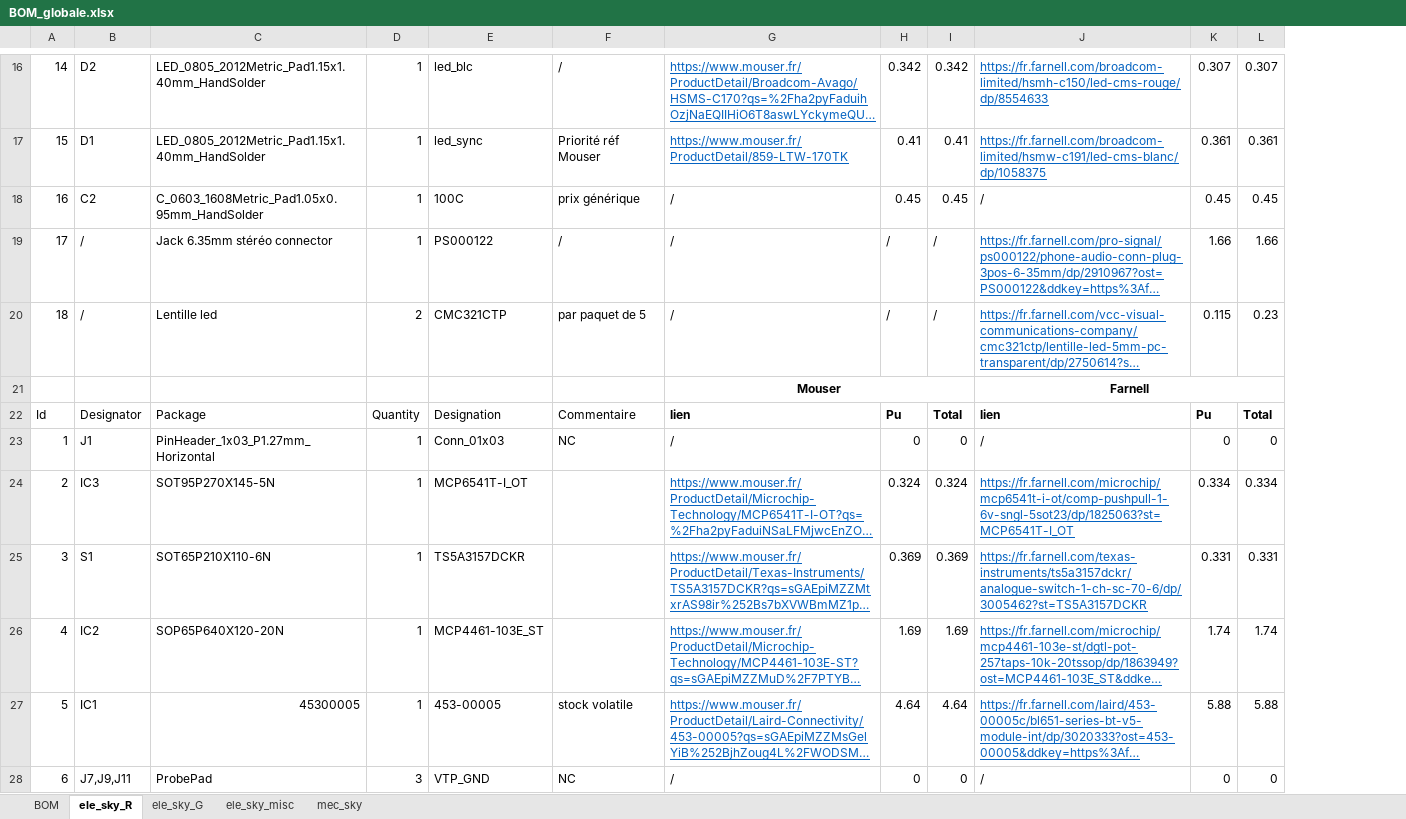
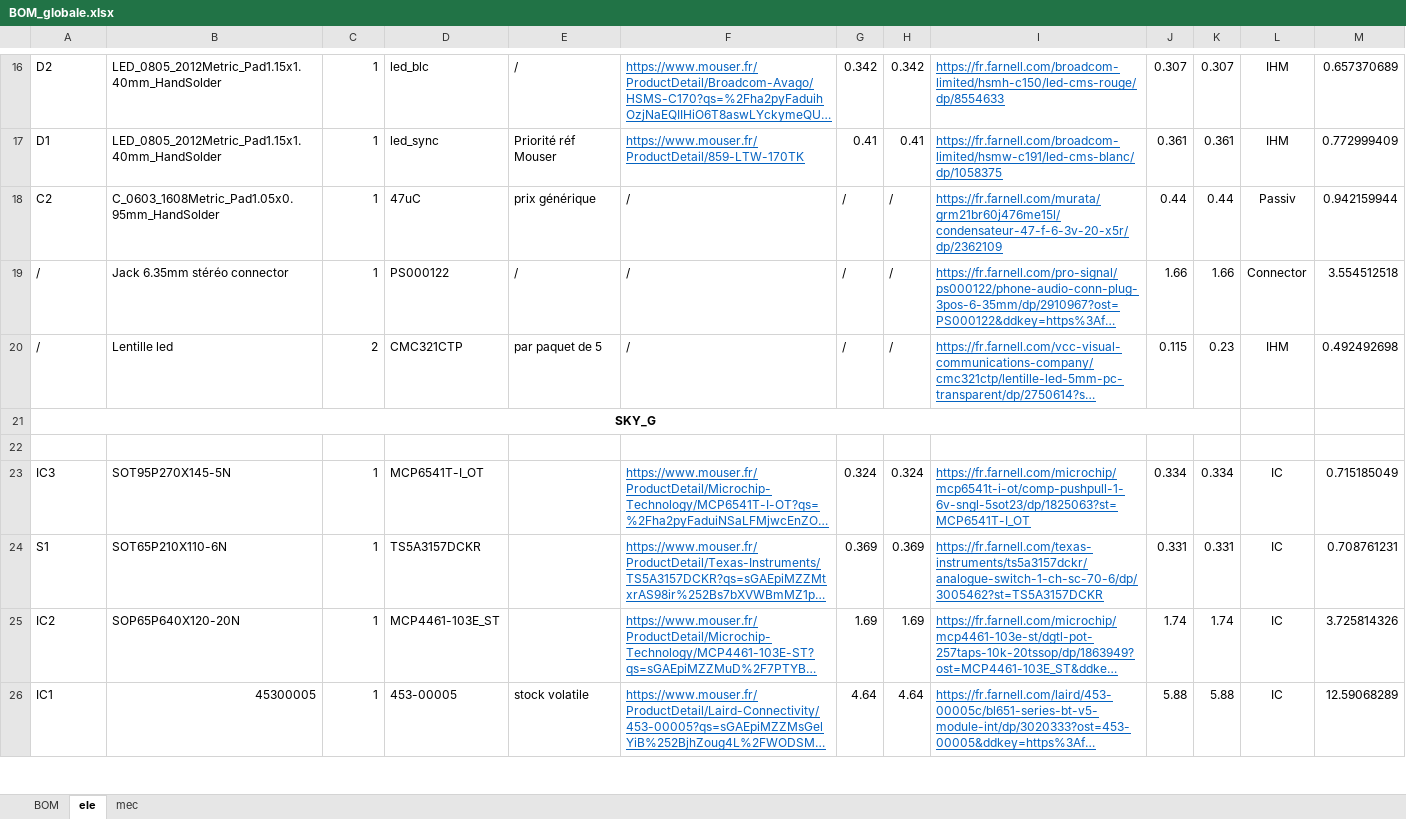
Before and after one commit to davernicct/work_ide, an Excel workbook: BOMs/BOM_globale.xlsx, sheet ele, drawn as a sheet; only a part is shown, gaps mark what is left out; long unchanged cells end in …; values as stored, in another font and other column widths than the file's, no borders; charts and pictures and conditional formats not drawn; removed rows and columns are numbered as before the commit, all else as after; the diff covers the shown part only; the diff names each change by its address in the sheet, - before the commit and + after, or states it on an @@ line.

```diff
--- a/BOMs/BOM_globale.xlsx (sheet ele)
+++ b/BOMs/BOM_globale.xlsx (sheet ele)
-sheet tab: ele_sky_R
+sheet tab: ele
-sheet tab: mec_sky
+sheet tab: mec
-sheet tab: ele_sky_G
-sheet tab: ele_sky_misc
-column A, rows 16-20: 14 | 15 | 16 | 17 | 18; rows 23-27: 1 | 2 | 3 | 4 | 5
+column L, rows 16-20: IHM | IHM | Passiv | Connector | IHM; rows 23-26: all IC
+column M, rows 16-20: 0.657370689 | 0.772999409 | 0.942159944 | 3.554512518 | 0.492492698; rows 23-26: 0.715185049 | 0.708761231 | 3.725814326 | 12.59068289
-D18: 100C
+D18: 47uC
-G18: 0.45
+G18: /
-H18: 0.45
+H18: /
-I18: /
+I18: https://fr.farnell.com/murata/grm21br60j476me15l/condensateur-47-f-6-3v-20-x5r/dp/2362109
@@ I18 underline: off → on, text colour: black → #0563C1 @@
-J18: 0.45
+J18: 0.44
-K18: 0.45
+K18: 0.44
-row 21:  |  |  |  |  |  | Mouser |  |  | Farnell
-row 22: Id | Designator | Package | Quantity | Designation | Commentaire | lien | Pu | Total | lien | Pu | Total
+row 21: SKY_G
-row 22: 1 | J1 | PinHeader_1x03_P1.27mm_Horizontal | 1 | Conn_01x03 | NC | / | 0 | 0 | / | 0 | 0
+row 22: (empty)
-row 28: 6 | J7,J9,J11 | ProbePad | 3 | VTP_GND | NC | / | 0 | 0 | / | 0 | 0
```
Also changed, not shown: 28 added rows, 11 removed rows, 44 edited cells, cell formats and merged cells elsewhere in this sheet, sheet mec, sheet BOM, formulas that keep their value, charts or pictures, 38 other files.
